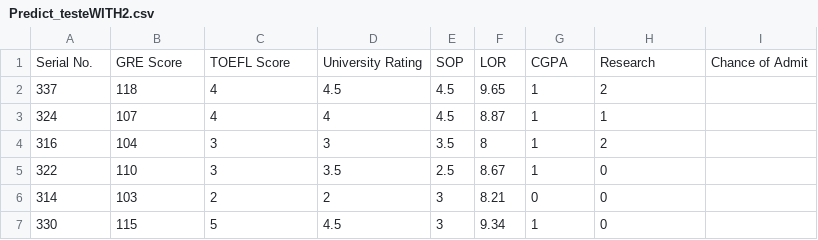
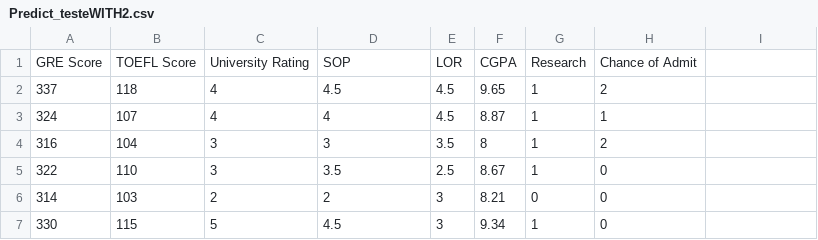
Before and after one commit to Vaszelewski/pucrio-mvp-sprint3-dataset, a CSV file: Predict_testeWITH2.csv, drawn as a sheet; only a part is shown.

Commit message:
Update Predict_testeWITH2.csv

```diff
--- a/Predict_testeWITH2.csv
+++ b/Predict_testeWITH2.csv
@@ -1,2 +1,2 @@
-Serial No.,GRE Score,TOEFL Score,University Rating,SOP,LOR ,CGPA,Research,Chance of Admit
+GRE Score,TOEFL Score,University Rating,SOP,LOR ,CGPA,Research,Chance of Admit
 337,118,4,4.5,4.5,9.65,1,2
```
